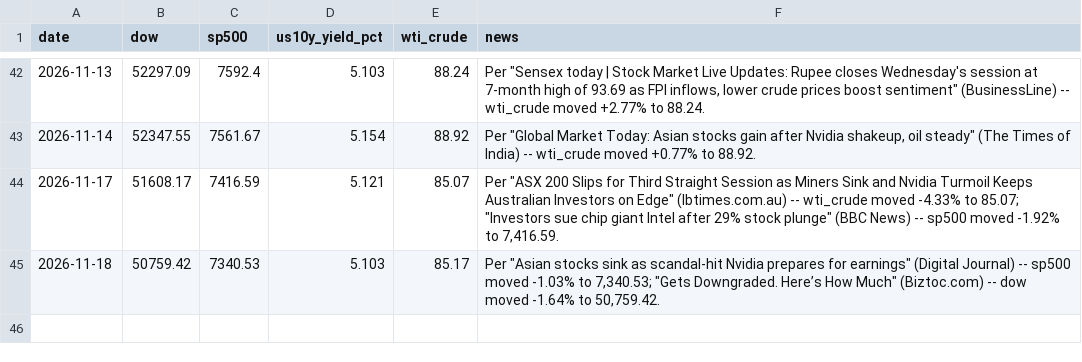
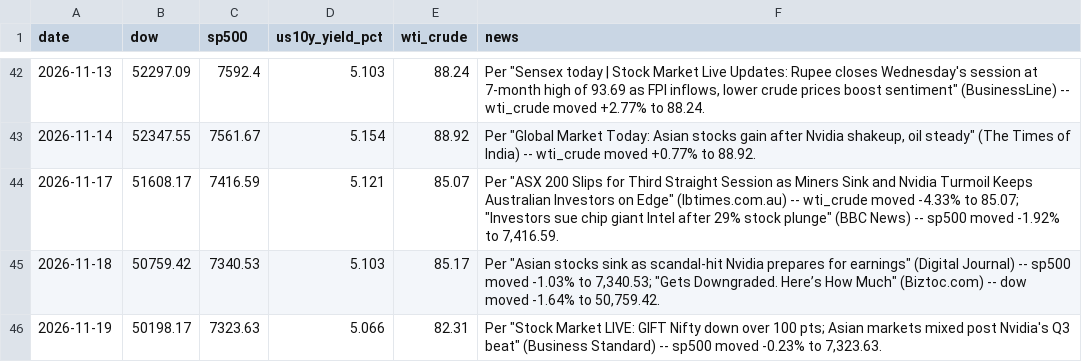
Before and after one commit to aprilyxren/fmkt256-index-tracker, a CSV file: market_indices.csv, drawn as a sheet; only a part is shown, gaps mark what is left out; the diff names each change by its address in the sheet, - before the commit and + after, or states it on an @@ line.

```diff
--- a/market_indices.csv
+++ b/market_indices.csv
+row 46: 2026-11-19 | 50198.17 | 7323.63 | 5.066 | 82.31 | Per "Stock Market LIVE: GIFT Nifty down over 100 pts; Asian markets mixed post Nvidia's Q3 beat" (Business Standard) -- sp500 moved -0.23% to 7,323.63.
```
